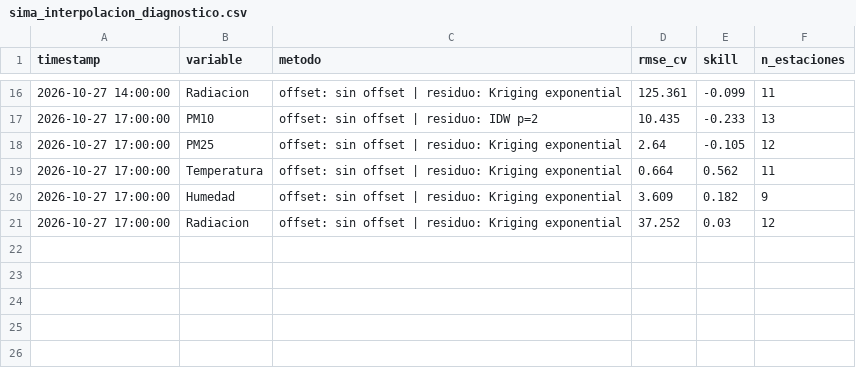
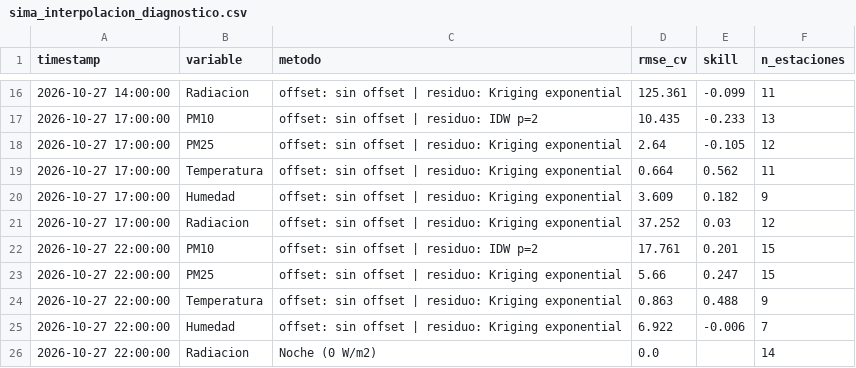
Before and after one commit to vasquez-roberto/capa_meteorologica, a CSV file: SIMA/sima_interpolacion_diagnostico.csv, drawn as a sheet; only a part is shown, gaps mark what is left out; the diff names each change by its address in the sheet, - before the commit and + after, or states it on an @@ line.

```diff
--- a/SIMA/sima_interpolacion_diagnostico.csv
+++ b/SIMA/sima_interpolacion_diagnostico.csv
+row 22: 2026-10-27 22:00:00 | PM10 | offset: sin offset | residuo: IDW p=2 | 17.761 | 0.201 | 15
+row 23: 2026-10-27 22:00:00 | PM25 | offset: sin offset | residuo: Kriging exponential | 5.66 | 0.247 | 15
+row 24: 2026-10-27 22:00:00 | Temperatura | offset: sin offset | residuo: Kriging exponential | 0.863 | 0.488 | 9
+row 25: 2026-10-27 22:00:00 | Humedad | offset: sin offset | residuo: Kriging exponential | 6.922 | -0.006 | 7
+row 26: 2026-10-27 22:00:00 | Radiacion | Noche (0 W/m2) | 0.0 |  | 14
```
Also changed, not shown: Purple Air/purpleair_meteo_lecturas.csv, SIMA/sima_meteo_historico.csv, 15 other files.
